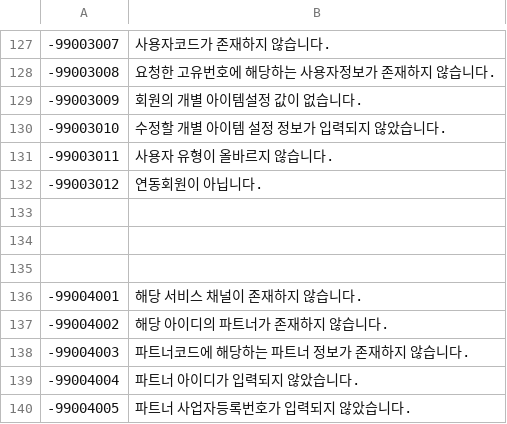
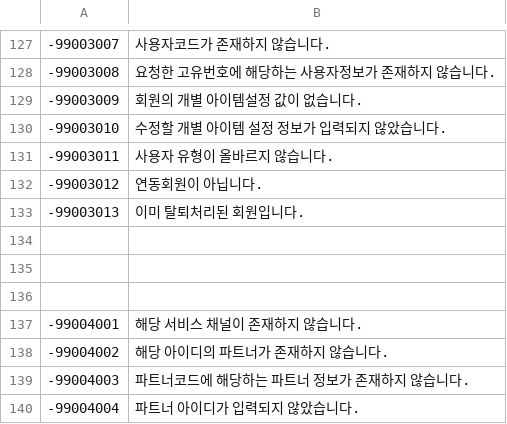
Before and after one commit to linkhub-sdk/popbill.exception, a CSV file: 990_linkhub.csv, drawn as a sheet; only a part is shown, gaps mark what is left out; the shorter side is filled out with more unchanged rows; the diff names each change by its address in the sheet, - before the commit and + after, or states it on an @@ line.

Commit message:
Update 990_linkhub.csv

```diff
--- a/990_linkhub.csv
+++ b/990_linkhub.csv
+row 133: -99003013 | 이미 탈퇴처리된 회원입니다.
```
